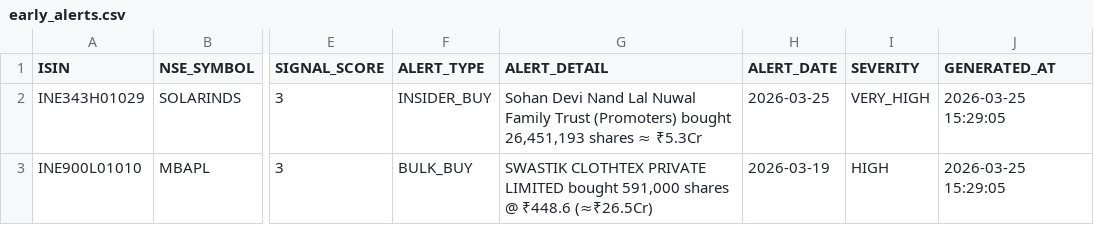
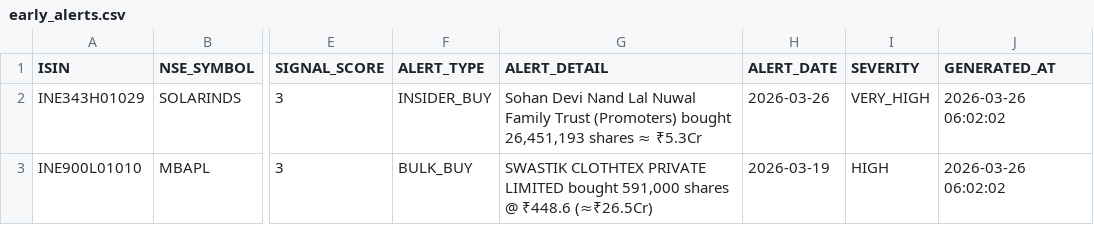
Before and after one commit to rajkshroff/multibagger-alerts, a CSV file: early_alerts.csv, drawn as a sheet; only a part is shown, gaps mark what is left out; the diff names each change by its address in the sheet, - before the commit and + after, or states it on an @@ line.

```diff
--- a/early_alerts.csv
+++ b/early_alerts.csv
-H2 (ALERT_DATE): 2026-03-25
+H2 (ALERT_DATE): 2026-03-26
-J2:J3 (GENERATED_AT): 2026-03-25 15:29:05
+J2:J3 (GENERATED_AT): 2026-03-26 06:02:02
```
Also changed, not shown: bse_symbol_master.csv, composite_scores.csv, 5 other files.
